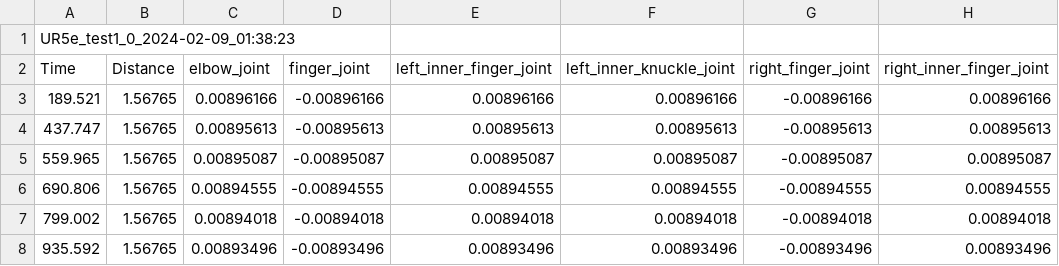
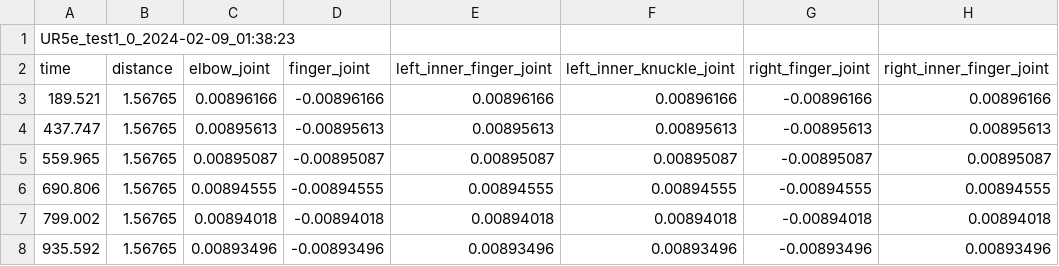
Before and after one commit to huoshengyu/Morpheus, a CSV file: morpheus_data/data/UR5e_test1_0_2024-02-09_01h38m23s.csv, drawn as a sheet; only a part is shown; the diff names each change by its address in the sheet, - before the commit and + after, or states it on an @@ line.

```diff
--- a/morpheus_data/data/UR5e_test1_0_2024-02-09_01h38m23s.csv
+++ b/morpheus_data/data/UR5e_test1_0_2024-02-09_01h38m23s.csv
-A2: Time
+A2: time
-B2: Distance
+B2: distance
```
Also changed, not shown: morpheus_data/data/UR5e_simlargetunnel_0_2024-03-12_17h22m25s.csv, morpheus_data/data/UR5e_simlargetunnel_0_2024-03-12_18h36m50s.csv, 11 other files.
